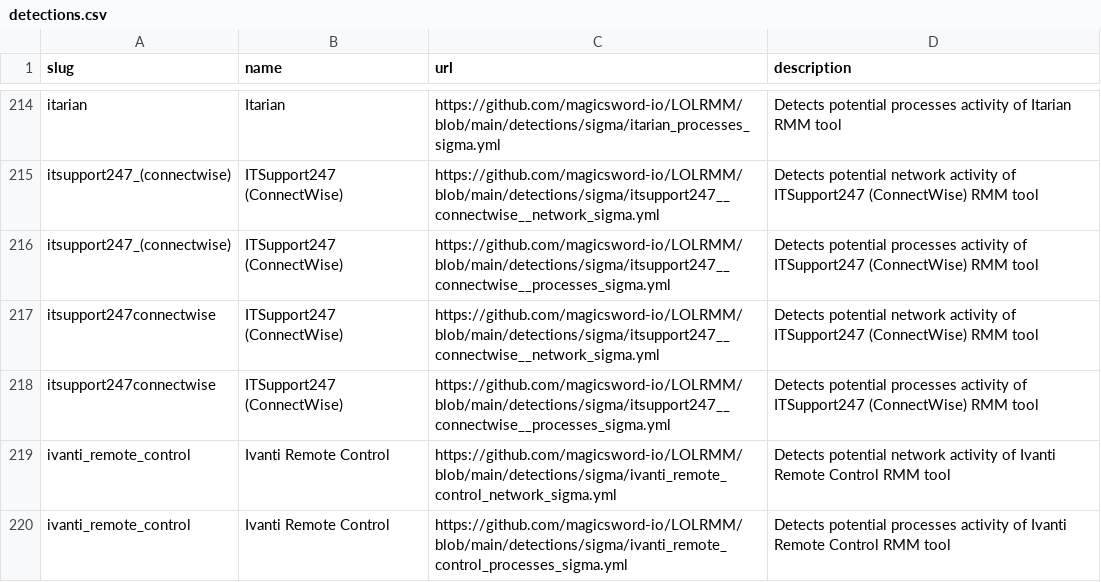
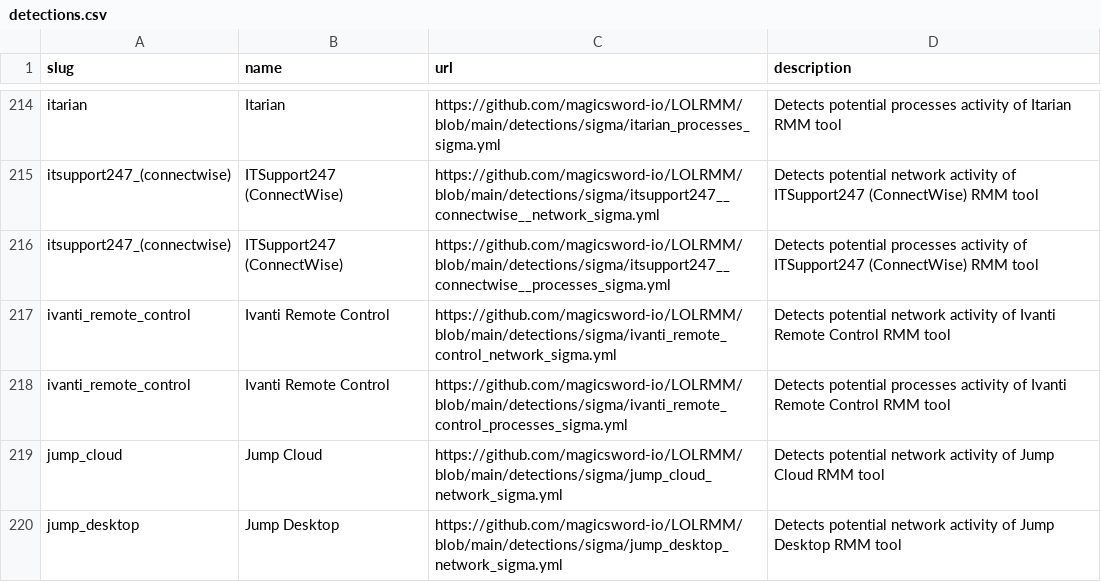
Before and after one commit to InfoSecJay/lolrmm-artifacts, a CSV file: data/csv/detections.csv, drawn as a sheet; only a part is shown, gaps mark what is left out; the shorter side is filled out with more unchanged rows.

```diff
--- a/data/csv/detections.csv
+++ b/data/csv/detections.csv
@@ -216,4 +216,2 @@ itsupport247_(connectwise),ITSupport247 (ConnectWise),https://github.com/magicsw
 itsupport247_(connectwise),ITSupport247 (ConnectWise),https://github.com/magicsword-io/LOLRMM/blob/main/detections/sigma/itsupport247__connectwise__processes_sigma.yml,Detects potential processes activity of ITSupport247 (ConnectWise) RMM tool
-itsupport247connectwise,ITSupport247 (ConnectWise),https://github.com/magicsword-io/LOLRMM/blob/main/detections/sigma/itsupport247__connectwise__network_sigma.yml,Detects potential network activity of ITSupport247 (ConnectWise) RMM tool
-itsupport247connectwise,ITSupport247 (ConnectWise),https://github.com/magicsword-io/LOLRMM/blob/main/detections/sigma/itsupport247__connectwise__processes_sigma.yml,Detects potential processes activity of ITSupport247 (ConnectWise) RMM tool
 ivanti_remote_control,Ivanti Remote Control,https://github.com/magicsword-io/LOLRMM/blob/main/detections/sigma/ivanti_remote_control_network_sigma.yml,Detects potential network activity of Ivanti Remote Control RMM tool
```
Also changed, not shown: data/applications.csv, data/completeness_report.csv, 8 other files.
